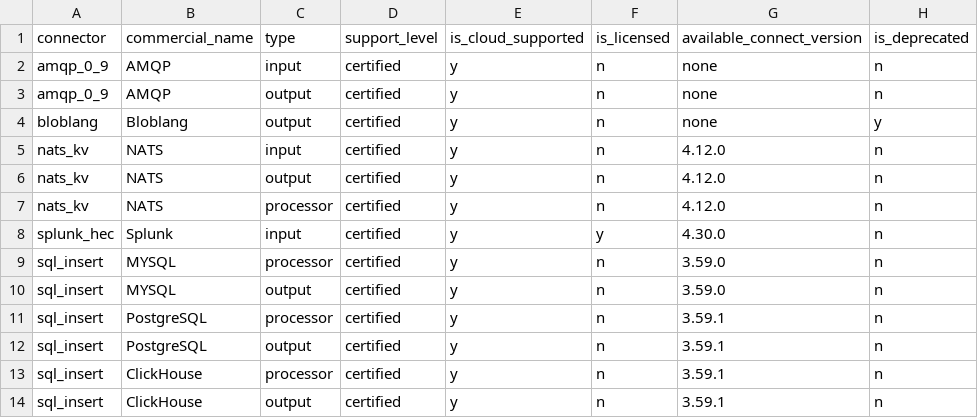
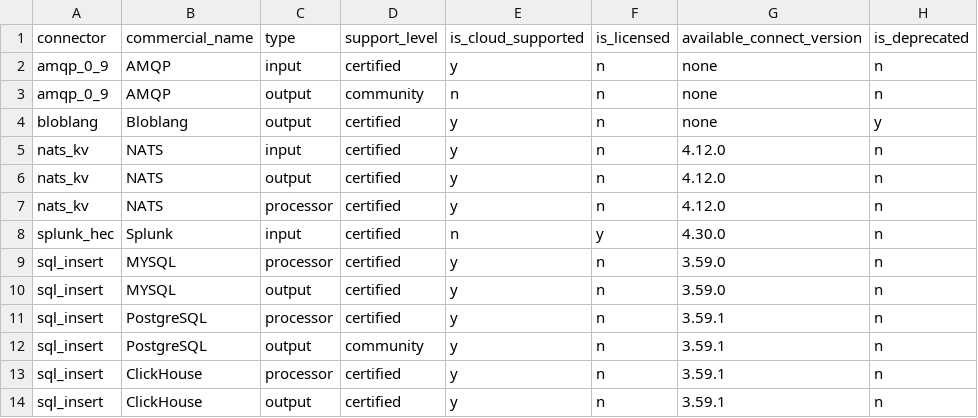
Before and after one commit to redpanda-data/rp-connect-docs, a CSV file: redpanda_connect.csv, drawn as a sheet.

```diff
--- a/redpanda_connect.csv
+++ b/redpanda_connect.csv
@@ -2,3 +2,3 @@ connector,commercial_name,type,support_level,is_cloud_supported,is_licensed,avai
 amqp_0_9,AMQP,input,certified,y,n,none,n
-amqp_0_9,AMQP,output,certified,y,n,none,n
+amqp_0_9,AMQP,output,community,n,n,none,n
 bloblang,Bloblang,output,certified,y,n,none,y
@@ -7,3 +7,3 @@ nats_kv,NATS,output,certified,y,n,4.12.0,n
 nats_kv,NATS,processor,certified,y,n,4.12.0,n
-splunk_hec,Splunk,input,certified,y,y,4.30.0,n
+splunk_hec,Splunk,input,certified,n,y,4.30.0,n
 sql_insert,MYSQL,processor,certified,y,n,3.59.0,n
@@ -11,3 +11,3 @@ sql_insert,MYSQL,output,certified,y,n,3.59.0,n
 sql_insert,PostgreSQL,processor,certified,y,n,3.59.1,n
-sql_insert,PostgreSQL,output,certified,y,n,3.59.1,n
+sql_insert,PostgreSQL,output,community,y,n,3.59.1,n
 sql_insert,ClickHouse ,processor,certified,y,n,3.59.1,n
```
Also changed, not shown: 1 other file.
